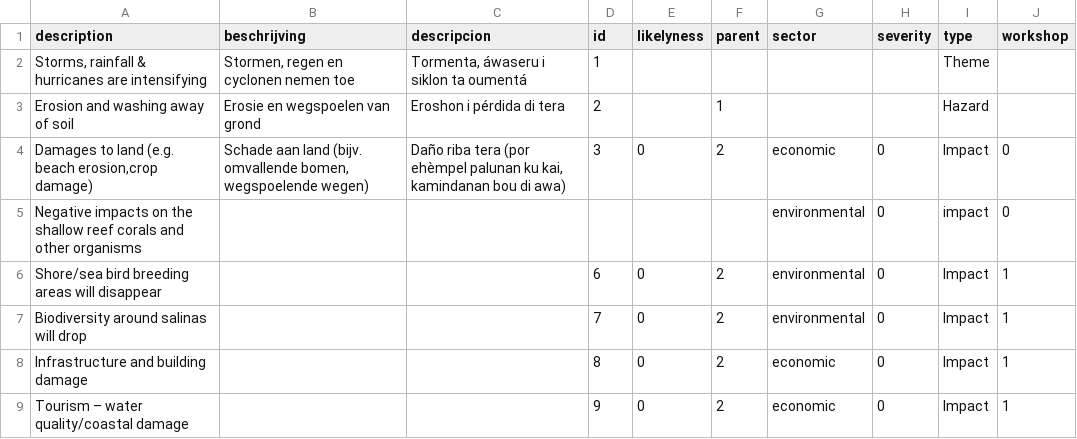
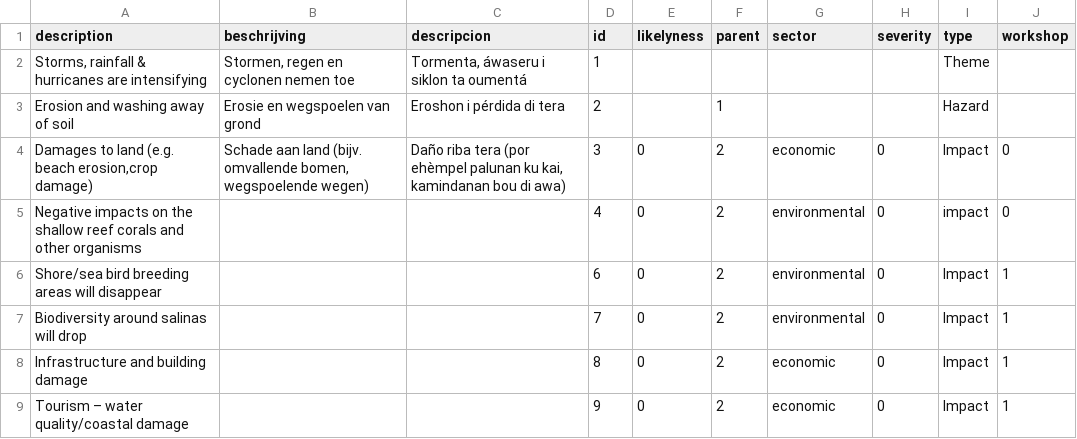
Before and after one commit to sophievanderhorst/data, a CSV file: bollentool/aruba/storms.csv, drawn as a sheet; only a part is shown.

Commit message:
Update storms.csv

```diff
--- a/bollentool/aruba/storms.csv
+++ b/bollentool/aruba/storms.csv
@@ -4,3 +4,3 @@ Erosion and washing away of soil,Erosie en wegspoelen van grond,Eroshon i pérdi
 "Damages to land (e.g. beach erosion,crop damage)","Schade aan land (bijv. omvallende bomen, wegspoelende wegen)","Daño riba tera (por ehèmpel palunan ku kai, kamindanan bou di awa)",3,0,2,economic,0,Impact,0
-Negative impacts on the shallow reef corals and other organisms,,,,,,environmental,0,impact,0
+Negative impacts on the shallow reef corals and other organisms,,,4,0,2,environmental,0,impact,0
 Shore/sea bird breeding areas will disappear ,,,6,0,2,environmental,0,Impact,1
```
